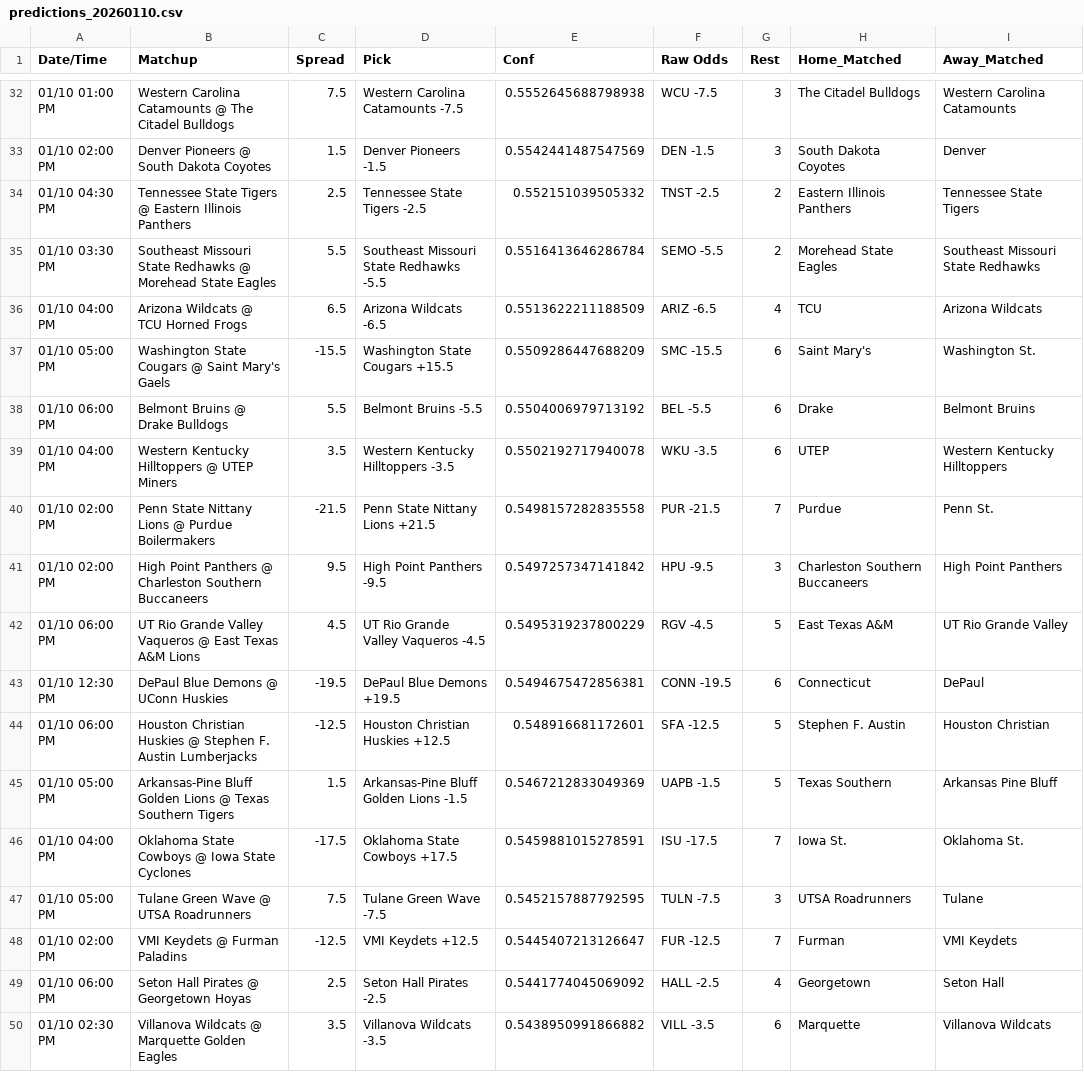
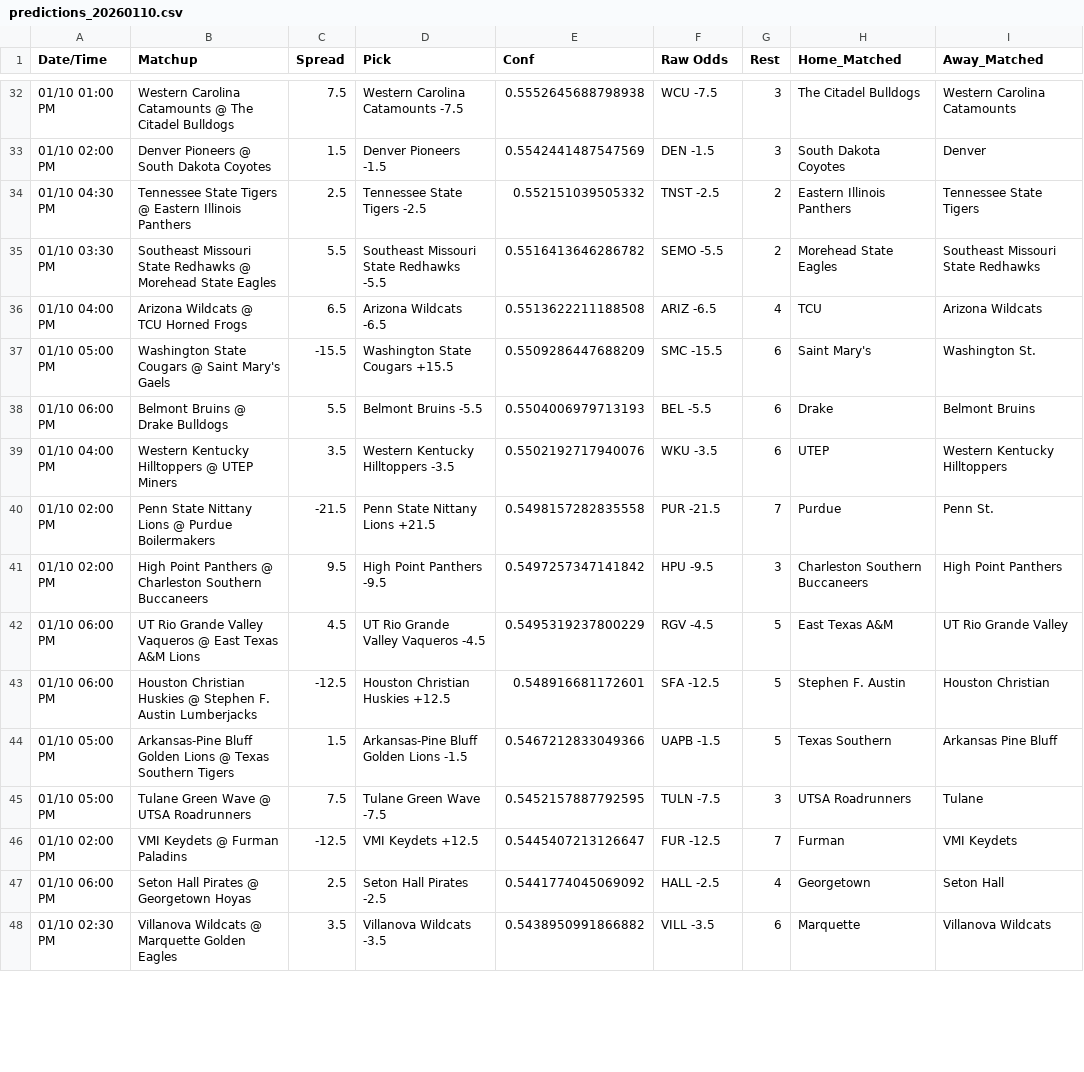
Before and after one commit to andrewrpokorny-source/cbb-quant-model, a CSV file: predictions_20260110.csv, drawn as a sheet; only a part is shown, gaps mark what is left out; the diff covers the shown part only.

```diff
--- a/predictions_20260110.csv
+++ b/predictions_20260110.csv
@@ -34,7 +34,7 @@ Date/Time,Matchup,Spread,Pick,Conf,Raw Odds,Rest,Home_Matched,Away_Matched
 01/10 04:30 PM,Tennessee State Tigers @ Eastern Illinois Panthers,2.5,Tennessee State Tigers -2.5,0.552151039505332,TNST -2.5,2,Eastern Illinois Panthers,Tennessee State Tigers
-01/10 03:30 PM,Southeast Missouri State Redhawks @ Morehead State Eagles,5.5,Southeast Missouri State Redhawks -5.5,0.5516413646286784,SEMO -5.5,2,Morehead State Eagles,Southeast Missouri State Redhawks
-01/10 04:00 PM,Arizona Wildcats @ TCU Horned Frogs,6.5,Arizona Wildcats -6.5,0.5513622211188509,ARIZ -6.5,4,TCU,Arizona Wildcats
+01/10 03:30 PM,Southeast Missouri State Redhawks @ Morehead State Eagles,5.5,Southeast Missouri State Redhawks -5.5,0.5516413646286782,SEMO -5.5,2,Morehead State Eagles,Southeast Missouri State Redhawks
+01/10 04:00 PM,Arizona Wildcats @ TCU Horned Frogs,6.5,Arizona Wildcats -6.5,0.5513622211188508,ARIZ -6.5,4,TCU,Arizona Wildcats
 01/10 05:00 PM,Washington State Cougars @ Saint Mary's Gaels,-15.5,Washington State Cougars +15.5,0.5509286447688209,SMC -15.5,6,Saint Mary's,Washington St.
-01/10 06:00 PM,Belmont Bruins @ Drake Bulldogs,5.5,Belmont Bruins -5.5,0.5504006979713192,BEL -5.5,6,Drake,Belmont Bruins
-01/10 04:00 PM,Western Kentucky Hilltoppers @ UTEP Miners,3.5,Western Kentucky Hilltoppers -3.5,0.5502192717940078,WKU -3.5,6,UTEP,Western Kentucky Hilltoppers
+01/10 06:00 PM,Belmont Bruins @ Drake Bulldogs,5.5,Belmont Bruins -5.5,0.5504006979713193,BEL -5.5,6,Drake,Belmont Bruins
+01/10 04:00 PM,Western Kentucky Hilltoppers @ UTEP Miners,3.5,Western Kentucky Hilltoppers -3.5,0.5502192717940076,WKU -3.5,6,UTEP,Western Kentucky Hilltoppers
 01/10 02:00 PM,Penn State Nittany Lions @ Purdue Boilermakers,-21.5,Penn State Nittany Lions +21.5,0.5498157282835558,PUR -21.5,7,Purdue,Penn St.
@@ -42,6 +42,4 @@ Date/Time,Matchup,Spread,Pick,Conf,Raw Odds,Rest,Home_Matched,Away_Matched
 01/10 06:00 PM,UT Rio Grande Valley Vaqueros @ East Texas A&M Lions,4.5,UT Rio Grande Valley Vaqueros -4.5,0.5495319237800229,RGV -4.5,5,East Texas A&M,UT Rio Grande Valley
-01/10 12:30 PM,DePaul Blue Demons @ UConn Huskies,-19.5,DePaul Blue Demons +19.5,0.5494675472856381,CONN -19.5,6,Connecticut,DePaul
 01/10 06:00 PM,Houston Christian Huskies @ Stephen F. Austin Lumberjacks,-12.5,Houston Christian Huskies +12.5,0.548916681172601,SFA -12.5,5,Stephen F. Austin,Houston Christian
-01/10 05:00 PM,Arkansas-Pine Bluff Golden Lions @ Texas Southern Tigers,1.5,Arkansas-Pine Bluff Golden Lions -1.5,0.5467212833049369,UAPB -1.5,5,Texas Southern,Arkansas Pine Bluff
-01/10 04:00 PM,Oklahoma State Cowboys @ Iowa State Cyclones,-17.5,Oklahoma State Cowboys +17.5,0.5459881015278591,ISU -17.5,7,Iowa St.,Oklahoma St.
+01/10 05:00 PM,Arkansas-Pine Bluff Golden Lions @ Texas Southern Tigers,1.5,Arkansas-Pine Bluff Golden Lions -1.5,0.5467212833049366,UAPB -1.5,5,Texas Southern,Arkansas Pine Bluff
 01/10 05:00 PM,Tulane Green Wave @ UTSA Roadrunners,7.5,Tulane Green Wave -7.5,0.5452157887792595,TULN -7.5,3,UTSA Roadrunners,Tulane
```
Also changed, not shown: 3 added rows, 2 removed rows and 64 edited cells elsewhere in this file, performance_log.csv, 1 other file.
